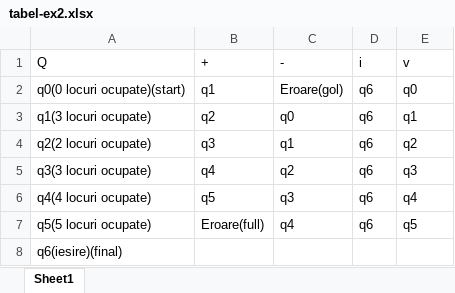
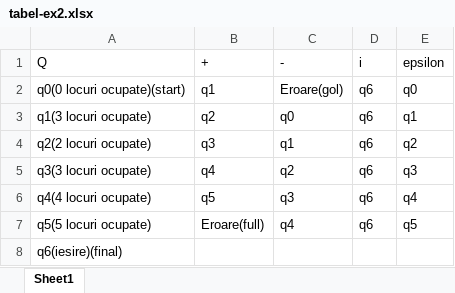
Before and after one commit to SerbanPrecup/PrecupSerbanMarian_InfoIII_LimbajeFormale, an Excel workbook: lab3/ex2/tabel-ex2.xlsx, sheet Sheet1, drawn as a sheet; values as stored, in another font and other column widths than the file's, no borders; the diff names each change by its address in the sheet, - before the commit and + after, or states it on an @@ line.

```diff
--- a/lab3/ex2/tabel-ex2.xlsx (sheet Sheet1)
+++ b/lab3/ex2/tabel-ex2.xlsx (sheet Sheet1)
-E1: v
+E1: epsilon
```
Also changed, not shown: 2 other files.
